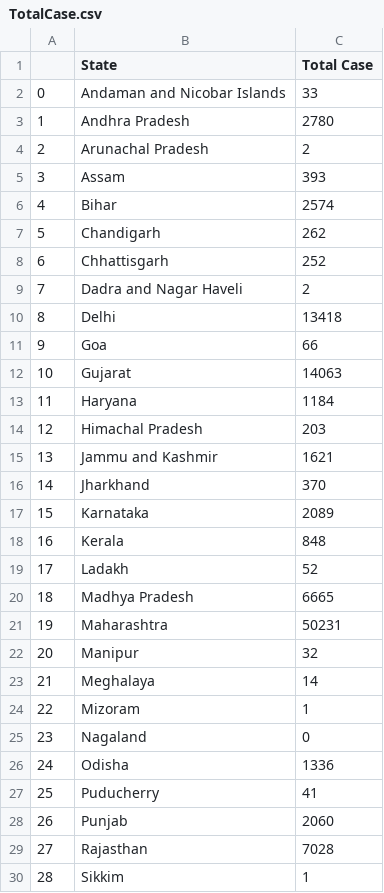
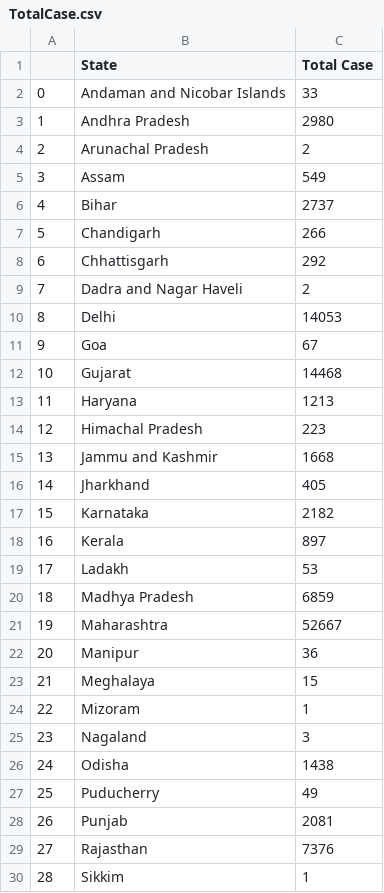
Before and after one commit to yoursshahnawaz/COVID19-India, a CSV file: Data/TotalCase.csv, drawn as a sheet; only a part is shown; the diff covers the shown part only.

Commit message:
Display Info on mouse hover & data filter

```diff
--- a/Data/TotalCase.csv
+++ b/Data/TotalCase.csv
@@ -2,29 +2,29 @@
 0,Andaman and Nicobar Islands,33
-1,Andhra Pradesh,2780
+1,Andhra Pradesh,2980
 2,Arunachal Pradesh,2
-3,Assam,393
-4,Bihar,2574
-5,Chandigarh,262
-6,Chhattisgarh,252
+3,Assam,549
+4,Bihar,2737
+5,Chandigarh,266
+6,Chhattisgarh,292
 7,Dadra and Nagar Haveli,2
-8,Delhi,13418
-9,Goa,66
-10,Gujarat,14063
-11,Haryana,1184
-12,Himachal Pradesh,203
-13,Jammu and Kashmir,1621
-14,Jharkhand,370
-15,Karnataka,2089
-16,Kerala,848
-17,Ladakh,52
-18,Madhya Pradesh,6665
-19,Maharashtra,50231
-20,Manipur,32
-21,Meghalaya,14
+8,Delhi,14053
+9,Goa,67
+10,Gujarat,14468
+11,Haryana,1213
+12,Himachal Pradesh,223
+13,Jammu and Kashmir,1668
+14,Jharkhand,405
+15,Karnataka,2182
+16,Kerala,897
+17,Ladakh,53
+18,Madhya Pradesh,6859
+19,Maharashtra,52667
+20,Manipur,36
+21,Meghalaya,15
 22,Mizoram,1
-23,Nagaland,0
-24,Odisha,1336
-25,Puducherry,41
-26,Punjab,2060
-27,Rajasthan,7028
+23,Nagaland,3
+24,Odisha,1438
+25,Puducherry,49
+26,Punjab,2081
+27,Rajasthan,7376
 28,Sikkim,1
```
Also changed, not shown: 6 edited cells elsewhere in this file, 3 other files.
